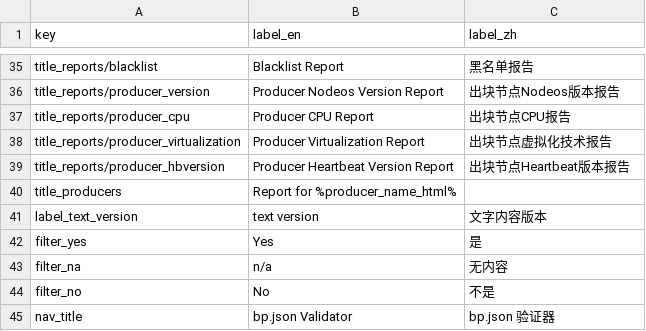
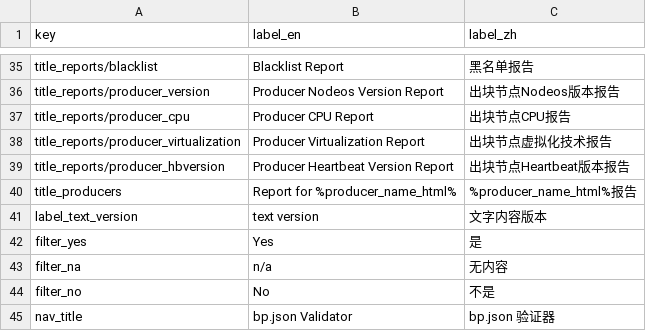
Before and after one commit to EOS-Nation/bpvalidate, a CSV file: config/labels.csv, drawn as a sheet; only a part is shown, gaps mark what is left out.

Commit message:
Update labels.csv

```diff
--- a/config/labels.csv
+++ b/config/labels.csv
@@ -39,3 +39,3 @@ title_reports/producer_virtualization,Producer Virtualization Report,出块节
 title_reports/producer_hbversion,Producer Heartbeat Version Report,出块节点Heartbeat版本报告
-title_producers,Report for %producer_name_html%,
+title_producers,Report for %producer_name_html%,%producer_name_html%报告
 label_text_version,text version,文字内容版本
```
